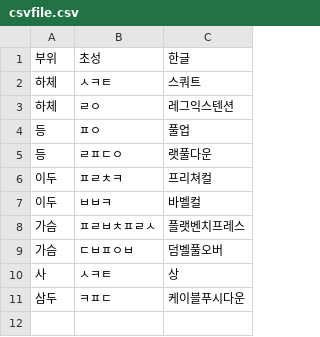
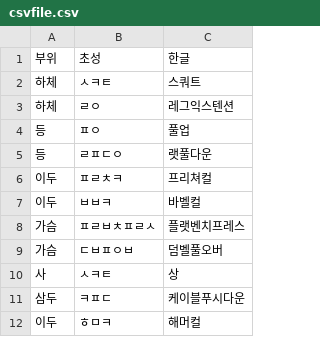
Before and after one commit to JunsikKong/workout-daily-parser, a CSV file: WorkoutDailyParser/csvfile.csv, drawn as a sheet; the diff names each change by its address in the sheet, - before the commit and + after, or states it on an @@ line.

Commit message:
VALUE 로직 세분화하기, 이해하기 쉽게 다시 설계

```diff
--- a/WorkoutDailyParser/csvfile.csv
+++ b/WorkoutDailyParser/csvfile.csv
+row 12: 이두 | ㅎㅁㅋ | 해머컬
```
Also changed, not shown: 3 other files.
